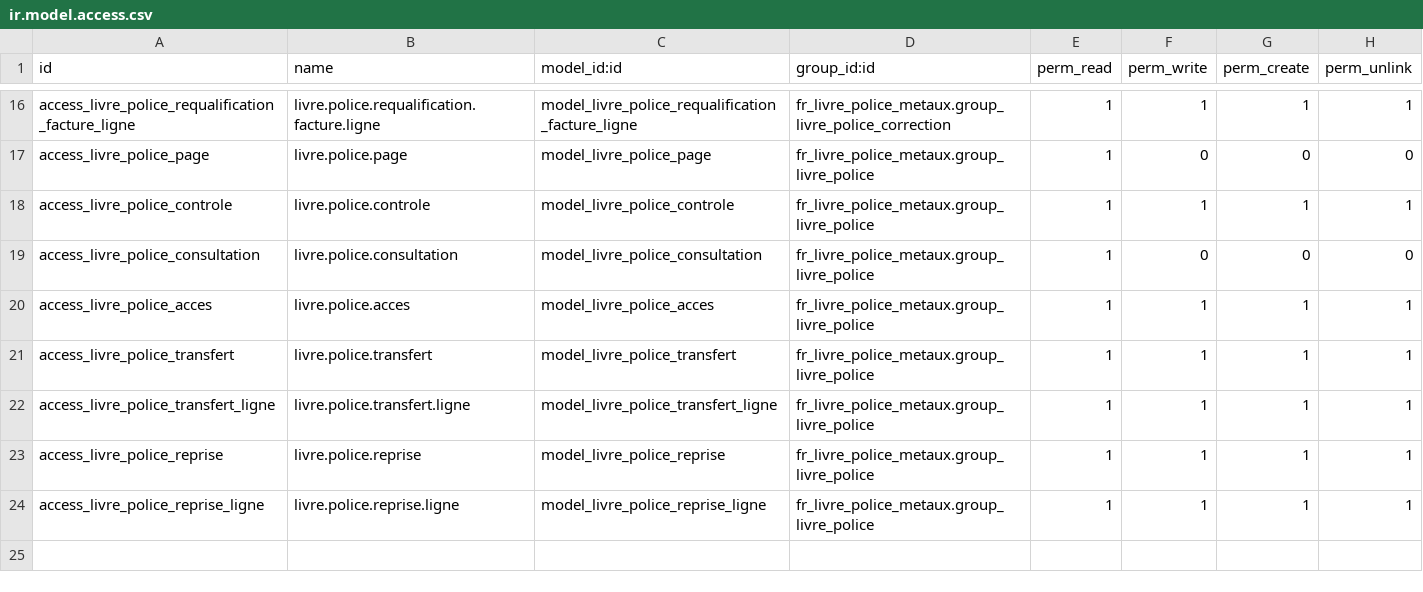
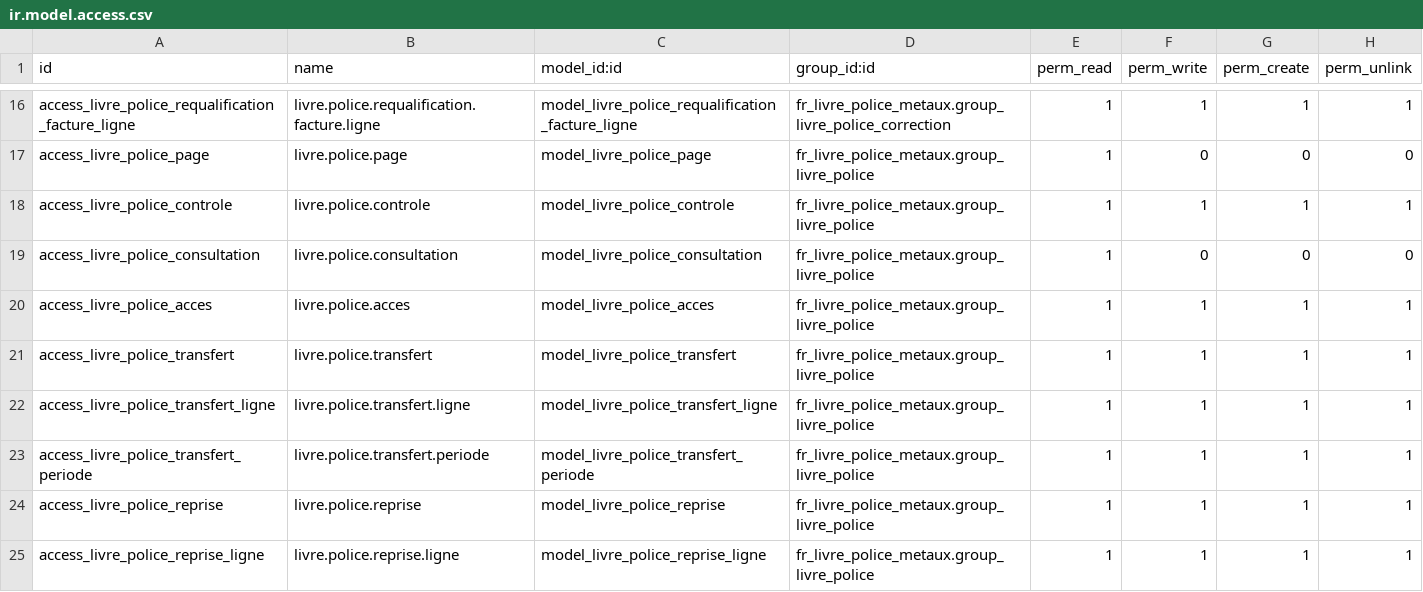
Before and after one commit to Qalisa/odoo-apps, a CSV file: addons/fr_livre_police_metaux/security/ir.model.access.csv, drawn as a sheet; only a part is shown, gaps mark what is left out; the diff names each change by its address in the sheet, - before the commit and + after, or states it on an @@ line.

```diff
--- a/addons/fr_livre_police_metaux/security/ir.model.access.csv
+++ b/addons/fr_livre_police_metaux/security/ir.model.access.csv
+row 23: access_livre_police_transfert_periode | livre.police.transfert.periode | model_livre_police_transfert_periode | fr_livre_police_metaux.group_livre_police | 1 | 1 | 1 | 1
```
Also changed, not shown: 3 other files.
